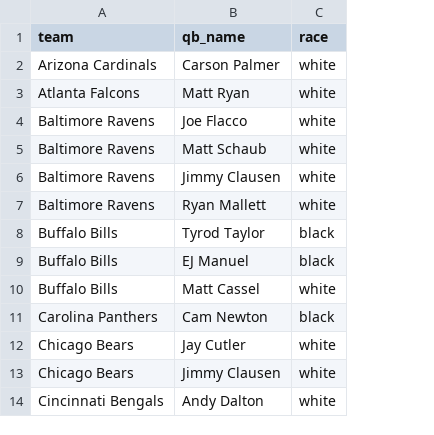
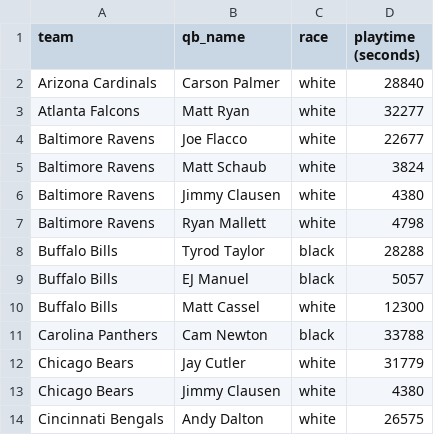
Before and after one commit to c4fcm/MediaCloud-quarterback-investigation, a CSV file: qb-table.csv, drawn as a sheet; only a part is shown; the diff names each change by its address in the sheet, - before the commit and + after, or states it on an @@ line.

```diff
--- a/qb-table.csv
+++ b/qb-table.csv
+column D (playtime (seconds)), rows 2-14: 28840 | 32277 | 22677 | 3824 | 4380 | 4798 | 28288 | 5057 | 12300 | 33788 | 31779 | 4380 | 26575
```
Also changed, not shown: 3 other files.
